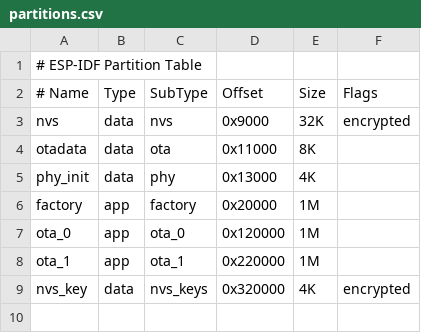
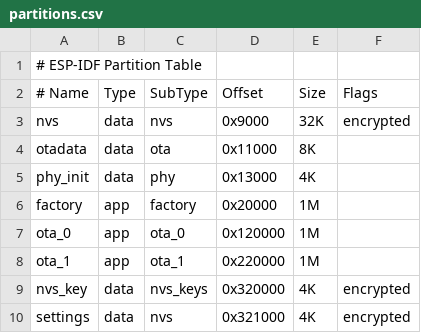
Before and after one commit to mauriciobarroso/UCB_DIT-599, a CSV file: partitions.csv, drawn as a sheet; the diff names each change by its address in the sheet, - before the commit and + after, or states it on an @@ line.

```diff
--- a/partitions.csv
+++ b/partitions.csv
+row 10: settings | data | nvs | 0x321000 | 4K | encrypted
```
Also changed, not shown: 26 other files.
